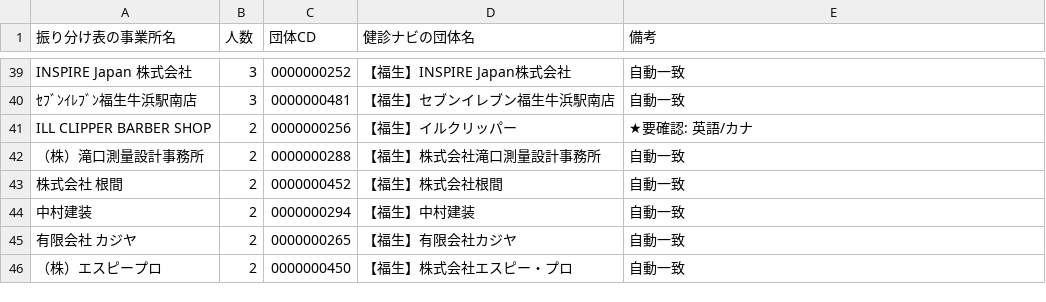
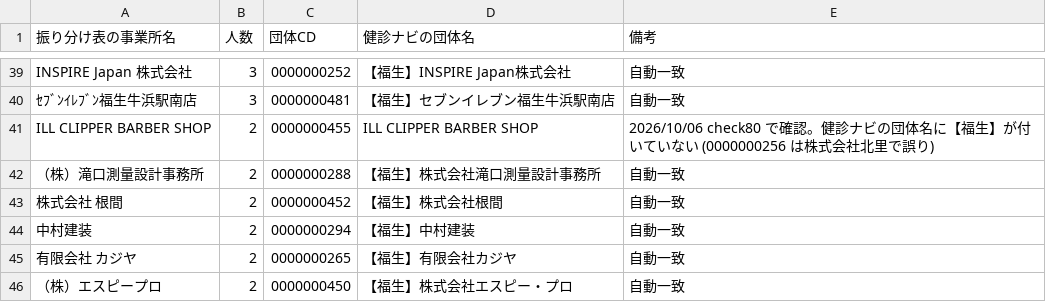
Before and after one commit to k09031473370/medcheck, a CSV file: kenshin-navi-tool/form/fussa_company_map.csv, drawn as a sheet; only a part is shown, gaps mark what is left out.

```diff
--- a/kenshin-navi-tool/form/fussa_company_map.csv
+++ b/kenshin-navi-tool/form/fussa_company_map.csv
@@ -40,3 +40,3 @@ INSPIRE Japan 株式会社,3,0000000252,【福生】INSPIRE Japan株式会社,
 ｾﾌﾞﾝｲﾚﾌﾞﾝ福生牛浜駅南店,3,0000000481,【福生】セブンイレブン福生牛浜駅南店,自動一致
-ILL CLIPPER BARBER SHOP,2,0000000256,【福生】イルクリッパー,★要確認: 英語/カナ
+ILL CLIPPER BARBER SHOP,2,0000000455,ILL CLIPPER BARBER SHOP,2026/10/06 check80 で確認。健診ナビの団体名に【福生】が付いていない (0000000256 は株式会社北里で誤り)
 （株）滝口測量設計事務所,2,0000000288,【福生】株式会社滝口測量設計事務所,自動一致
```
Also changed, not shown: 3 other files.
